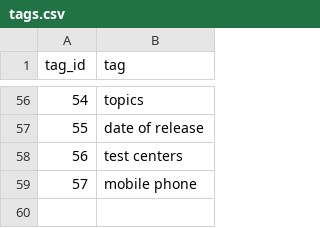
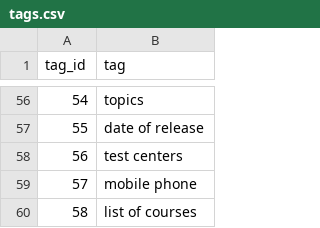
Before and after one commit to lAzlinz/bert-classification, a CSV file: datasets/tags.csv, drawn as a sheet; only a part is shown, gaps mark what is left out.

```diff
--- a/datasets/tags.csv
+++ b/datasets/tags.csv
@@ -59 +59,2 @@ tag_id,tag
 57,mobile phone
+58,list of courses
```
Also changed, not shown: datasets/patterns.csv, datasets/responses.csv, 6 other files.
